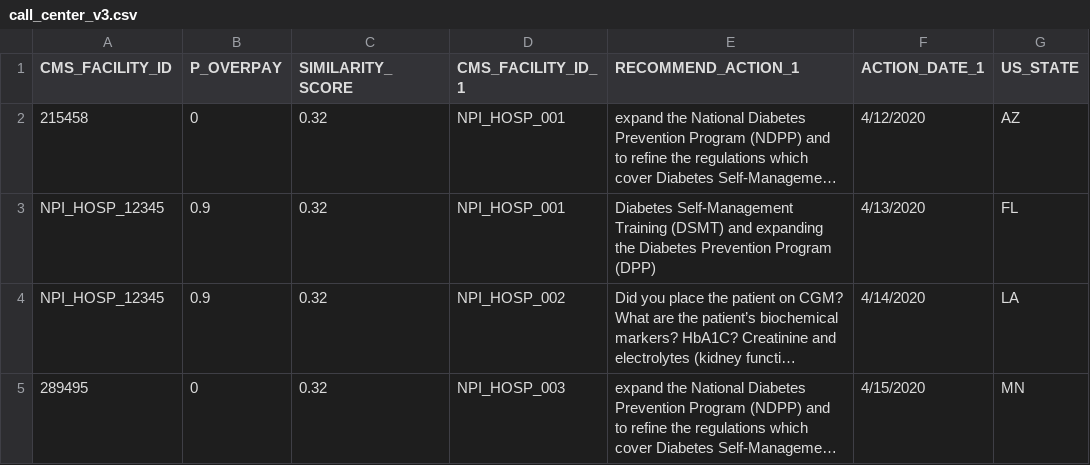
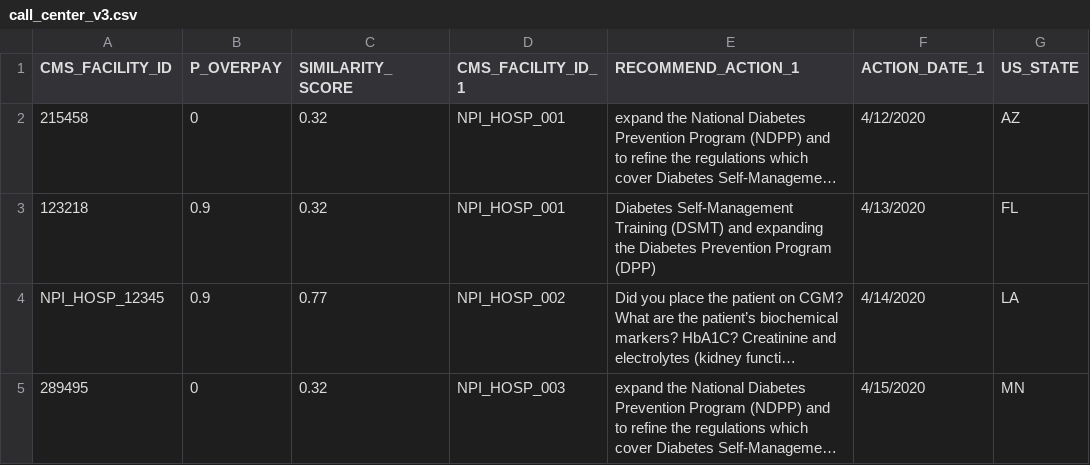
Before and after one commit to ManuelFigallo/sasgovernment-, a CSV file: data/call_center_v3.csv, drawn as a sheet; only a part is shown; long unchanged cells end in …; the diff covers the shown part only; the diff names each change by its address in the sheet, - before the commit and + after, or states it on an @@ line.

Commit message:
Add files via upload

```diff
--- a/data/call_center_v3.csv
+++ b/data/call_center_v3.csv
-A3 (CMS_FACILITY_ID): NPI_HOSP_12345
+A3 (CMS_FACILITY_ID): 123218
-C4 (SIMILARITY_SCORE): 0.32
+C4 (SIMILARITY_SCORE): 0.77
```
Also changed, not shown: 1 added row and 9 edited cells elsewhere in this file.
